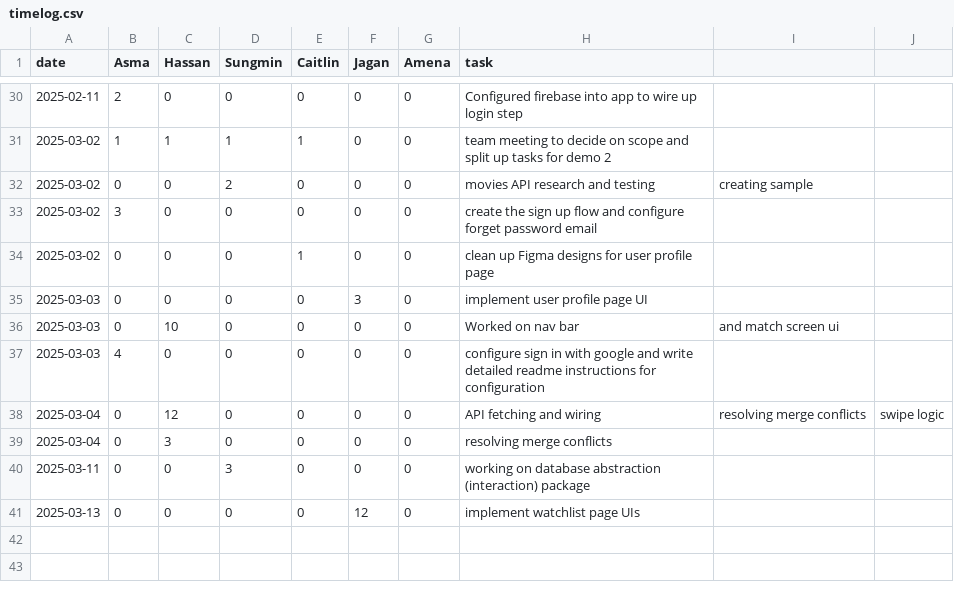
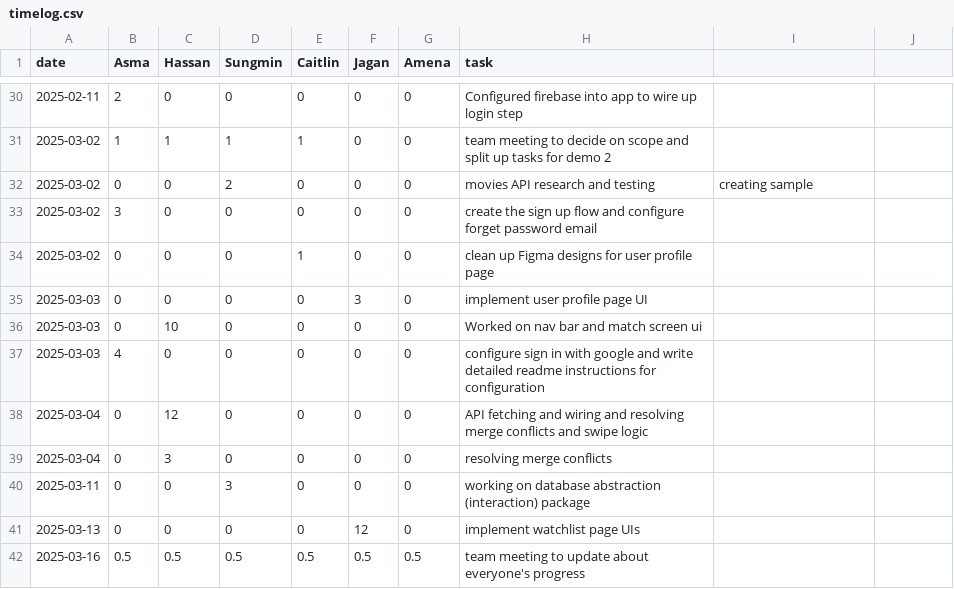
Before and after one commit to KuroMaple/wat2watch, a CSV file: timelog.csv, drawn as a sheet; only a part is shown, gaps mark what is left out.

Commit message:
Update timelog.csv

```diff
--- a/timelog.csv
+++ b/timelog.csv
@@ -35,5 +35,5 @@ date,Asma,Hassan,Sungmin,Caitlin,Jagan,Amena,task
 2025-03-03,0,0,0,0,3,0,implement user profile page UI
-2025-03-03,0,10,0,0,0,0,Worked on nav bar, and match screen ui
+2025-03-03,0,10,0,0,0,0,Worked on nav bar and match screen ui
 2025-03-03,4,0,0,0,0,0,configure sign in with google and write detailed readme instructions for configuration
-2025-03-04,0,12,0,0,0,0,API fetching and wiring, resolving merge conflicts, swipe logic
+2025-03-04,0,12,0,0,0,0,API fetching and wiring and resolving merge conflicts and swipe logic
 2025-03-04,0,3,0,0,0,0,resolving merge conflicts
@@ -41 +41,2 @@ date,Asma,Hassan,Sungmin,Caitlin,Jagan,Amena,task
 2025-03-13,0,0,0,0,12,0,implement watchlist page UIs
+2025-03-16,0.5,0.5,0.5,0.5,0.5,0.5,team meeting to update about everyone's progress
```
